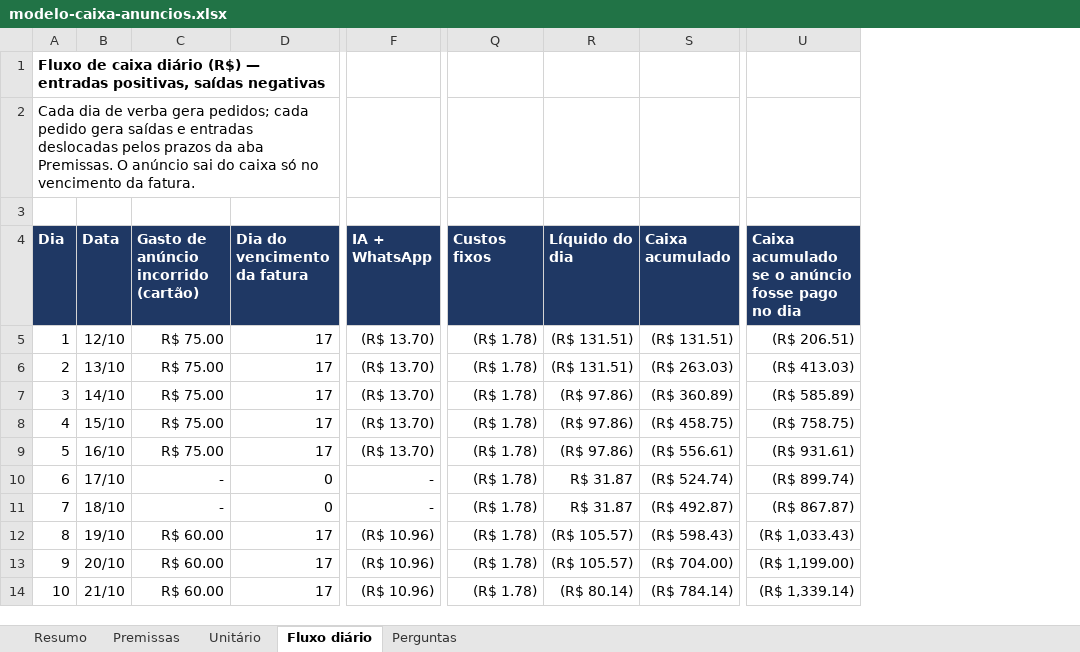
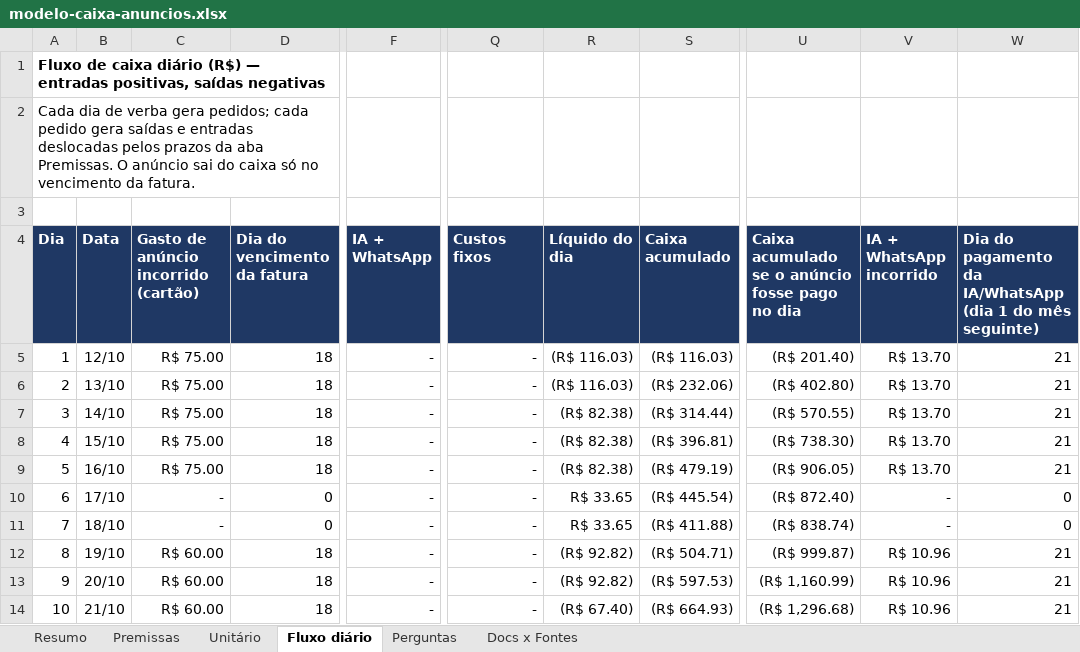
Before and after one commit to rodrigovaroto-wq/Ricos-com-AI, an Excel workbook: docs/operacao/modelo-caixa-anuncios.xlsx, sheet Fluxo diário, drawn as a sheet; only a part is shown, gaps mark what is left out; values as stored, in another font and other column widths than the file's, no borders; the diff covers the shown part only; the diff names each change by its address in the sheet, - before the commit and + after, or states it on an @@ line.

```diff
--- a/docs/operacao/modelo-caixa-anuncios.xlsx (sheet Fluxo diário)
+++ b/docs/operacao/modelo-caixa-anuncios.xlsx (sheet Fluxo diário)
+sheet tab: Docs x Fontes
+column V (IA + WhatsApp incorrido), rows 5-14: R$ 13.70 | R$ 13.70 | R$ 13.70 | R$ 13.70 | R$ 13.70 | - | - | R$ 10.96 | R$ 10.96 | R$ 10.96
+column W, rows 4-14: Dia do pagamento da IA/WhatsApp (dia 1 do mês seguinte) | 21 | 21 | 21 | 21 | 21 | 0 | 0 | 21 | 21 | 21
-D5:D9 (Dia do vencimento da fatura): 17
+D5:D9 (Dia do vencimento da fatura): 18
-F5:F9 (IA + WhatsApp): (R$ 13.70)
+F5:F9 (IA + WhatsApp): -
-Q5:Q14 (Custos fixos): (R$ 1.78)
+Q5:Q14 (Custos fixos): -
-R5:R6 (Líquido do dia): (R$ 131.51)
+R5:R6 (Líquido do dia): (R$ 116.03)
-S5 (Caixa acumulado): (R$ 131.51)
+S5 (Caixa acumulado): (R$ 116.03)
-U5: (R$ 206.51)
+U5: (R$ 201.40)
-S6 (Caixa acumulado): (R$ 263.03)
+S6 (Caixa acumulado): (R$ 232.06)
-U6: (R$ 413.03)
+U6: (R$ 402.80)
-R7:R9 (Líquido do dia): (R$ 97.86)
+R7:R9 (Líquido do dia): (R$ 82.38)
-S7 (Caixa acumulado): (R$ 360.89)
+S7 (Caixa acumulado): (R$ 314.44)
-U7: (R$ 585.89)
+U7: (R$ 570.55)
-S8 (Caixa acumulado): (R$ 458.75)
+S8 (Caixa acumulado): (R$ 396.81)
-U8: (R$ 758.75)
+U8: (R$ 738.30)
-S9 (Caixa acumulado): (R$ 556.61)
+S9 (Caixa acumulado): (R$ 479.19)
-U9: (R$ 931.61)
+U9: (R$ 906.05)
-R10:R11 (Líquido do dia): R$ 31.87
+R10:R11 (Líquido do dia): R$ 33.65
-S10 (Caixa acumulado): (R$ 524.74)
+S10 (Caixa acumulado): (R$ 445.54)
-U10: (R$ 899.74)
+U10: (R$ 872.40)
-S11 (Caixa acumulado): (R$ 492.87)
+S11 (Caixa acumulado): (R$ 411.88)
-U11: (R$ 867.87)
+U11: (R$ 838.74)
-D12:D14 (Dia do vencimento da fatura): 17
+D12:D14 (Dia do vencimento da fatura): 18
-F12:F14 (IA + WhatsApp): (R$ 10.96)
+F12:F14 (IA + WhatsApp): -
-R12:R13 (Líquido do dia): (R$ 105.57)
+R12:R13 (Líquido do dia): (R$ 92.82)
-S12 (Caixa acumulado): (R$ 598.43)
+S12 (Caixa acumulado): (R$ 504.71)
-U12: (R$ 1,033.43)
+U12: (R$ 999.87)
-S13 (Caixa acumulado): (R$ 704.00)
+S13 (Caixa acumulado): (R$ 597.53)
-U13: (R$ 1,199.00)
+U13: (R$ 1,160.99)
-R14 (Líquido do dia): (R$ 80.14)
+R14 (Líquido do dia): (R$ 67.40)
-S14 (Caixa acumulado): (R$ 784.14)
+S14 (Caixa acumulado): (R$ 664.93)
-U14: (R$ 1,339.14)
+U14: (R$ 1,296.68)
```
Also changed, not shown: 335 edited cells elsewhere in this sheet, sheet Perguntas, sheet Resumo, sheet Premissas, formulas that keep their value.
